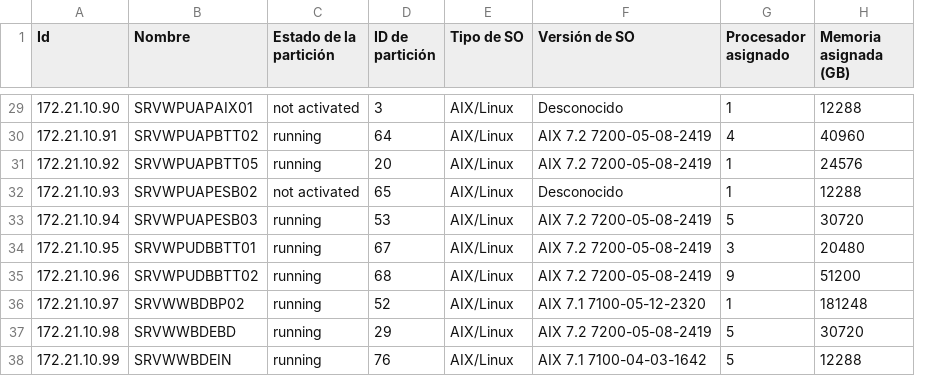
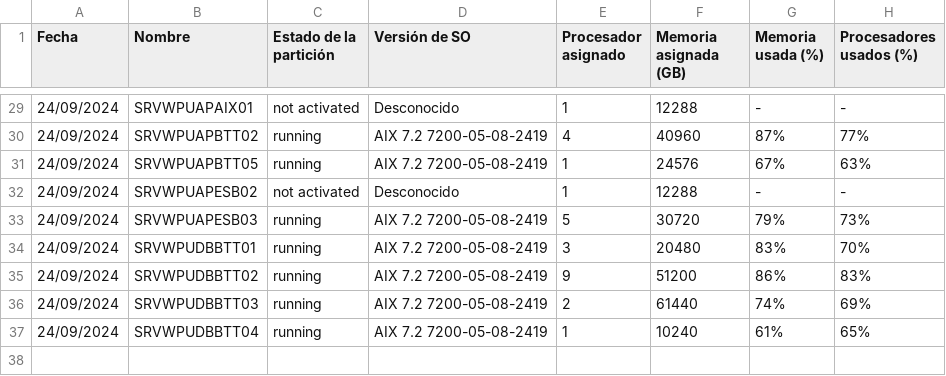
Before and after one commit to JuanJoseGomez1307/data, a CSV file: Data.csv, drawn as a sheet; only a part is shown, gaps mark what is left out; removed rows and columns are numbered as before the commit, all else as after; the diff covers the shown part only; the diff names each change by its address in the sheet, - before the commit and + after, or states it on an @@ line.

```diff
--- a/Data.csv
+++ b/Data.csv
-column D (ID de partición), rows 29-36: 3 | 64 | 20 | 65 | 53 | 67 | 68 | 52
-column E (Tipo de SO), rows 29-36: all AIX/Linux
+column G (Memoria usada (%)), rows 29-35: - | 87% | 67% | - | 79% | 83% | 86%; row 37: 61%
+column H (Procesadores usados (%)), rows 29-35: - | 77% | 63% | - | 73% | 70% | 83%; row 37: 65%
-A1: Id
+A1: Fecha
-A29 (Fecha): 172.21.10.90
+A29 (Fecha): 24/09/2024
-A30 (Fecha): 172.21.10.91
+A30 (Fecha): 24/09/2024
-A31 (Fecha): 172.21.10.92
+A31 (Fecha): 24/09/2024
-A32 (Fecha): 172.21.10.93
+A32 (Fecha): 24/09/2024
-A33 (Fecha): 172.21.10.94
+A33 (Fecha): 24/09/2024
-A34 (Fecha): 172.21.10.95
+A34 (Fecha): 24/09/2024
-A35 (Fecha): 172.21.10.96
+A35 (Fecha): 24/09/2024
+row 36: 24/09/2024 | SRVWPUDBBTT03 | running | AIX 7.2 7200-05-08-2419 | 2 | 61440 | 74% | 69%
-A37 (Fecha): 172.21.10.97
+A37 (Fecha): 24/09/2024
-B37 (Nombre): SRVWWBDBP02
+B37 (Nombre): SRVWPUDBBTT04
-D37 (Versión de SO): AIX 7.1 7100-05-12-2320
+D37 (Versión de SO): AIX 7.2 7200-05-08-2419
-F37 (Memoria asignada (GB)): 181248
+F37 (Memoria asignada (GB)): 10240
-row 37: 172.21.10.98 | SRVWWBDEBD | running | 29 | AIX/Linux | AIX 7.2 7200-05-08-2419 | 5 | 30720
-row 38: 172.21.10.99 | SRVWWBDEIN | running | 76 | AIX/Linux | AIX 7.1 7100-04-03-1642 | 5 | 12288
```
Also changed, not shown: 27 edited cells elsewhere in this file.
